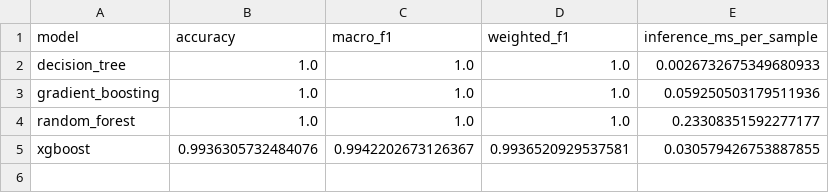
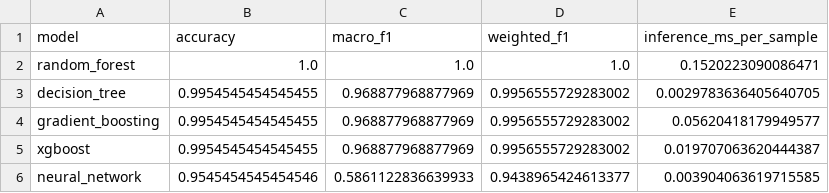
Before and after one commit to AwanthiJayasundara/ns-3-dev-nr-oran, a CSV file: results/ai/uav-switching-xapp/uav_switching_xapp_model_comparison.csv, drawn as a sheet.

Commit message:
Update UAV Switching XApp Model and Reports
- Modified feature importance metrics in uav_switching_xapp_feature_importance.csv, replacing old features with new ones.
- Updated the binary model file uav_switching_xapp_model.joblib to reflect changes in model training.
- Revised model comparison metrics in uav_switching_xapp_model_comparison.csv, including new accuracy and F1 scores for various models.
- Enhanced training report in uav_switching_xapp_training_report.json with updated sample sizes, precision, recall, and F1 scores for decision tree, gradient boosting, random forest, and added neural network metrics.
- Adjusted confusion matrices to align with the new model outputs.

```diff
--- a/results/ai/uav-switching-xapp/uav_switching_xapp_model_comparison.csv
+++ b/results/ai/uav-switching-xapp/uav_switching_xapp_model_comparison.csv
@@ -1,5 +1,6 @@
 model,accuracy,macro_f1,weighted_f1,inference_ms_per_sample
-decision_tree,1.0,1.0,1.0,0.0026732675349680933
-gradient_boosting,1.0,1.0,1.0,0.059250503179511936
-random_forest,1.0,1.0,1.0,0.23308351592277177
-xgboost,0.9936305732484076,0.9942202673126367,0.9936520929537581,0.030579426753887855
+random_forest,1.0,1.0,1.0,0.1520223090086471
+decision_tree,0.9954545454545455,0.968877968877969,0.9956555729283002,0.0029783636405640705
+gradient_boosting,0.9954545454545455,0.968877968877969,0.9956555729283002,0.05620418179949577
+xgboost,0.9954545454545455,0.968877968877969,0.9956555729283002,0.019707063620444387
+neural_network,0.9545454545454546,0.5861122836639933,0.9438965424613377,0.003904063619715585
```
Also changed, not shown: results/ai/uav-switching-xapp/uav_switching_xapp_feature_importance.csv, 7 other files.
